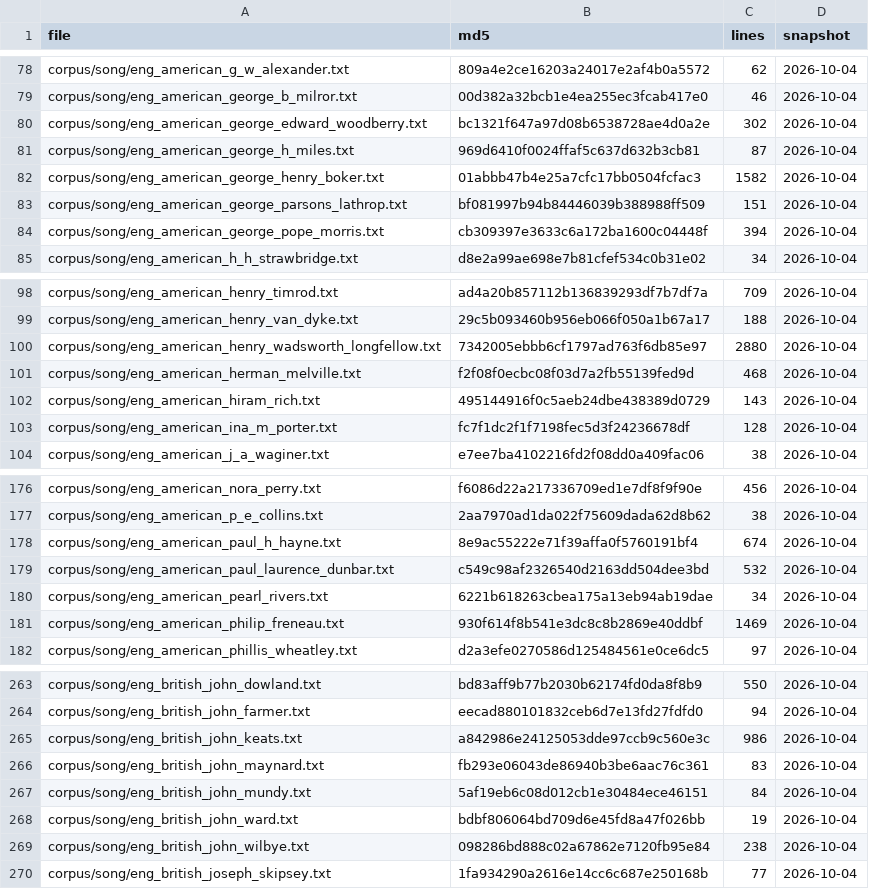
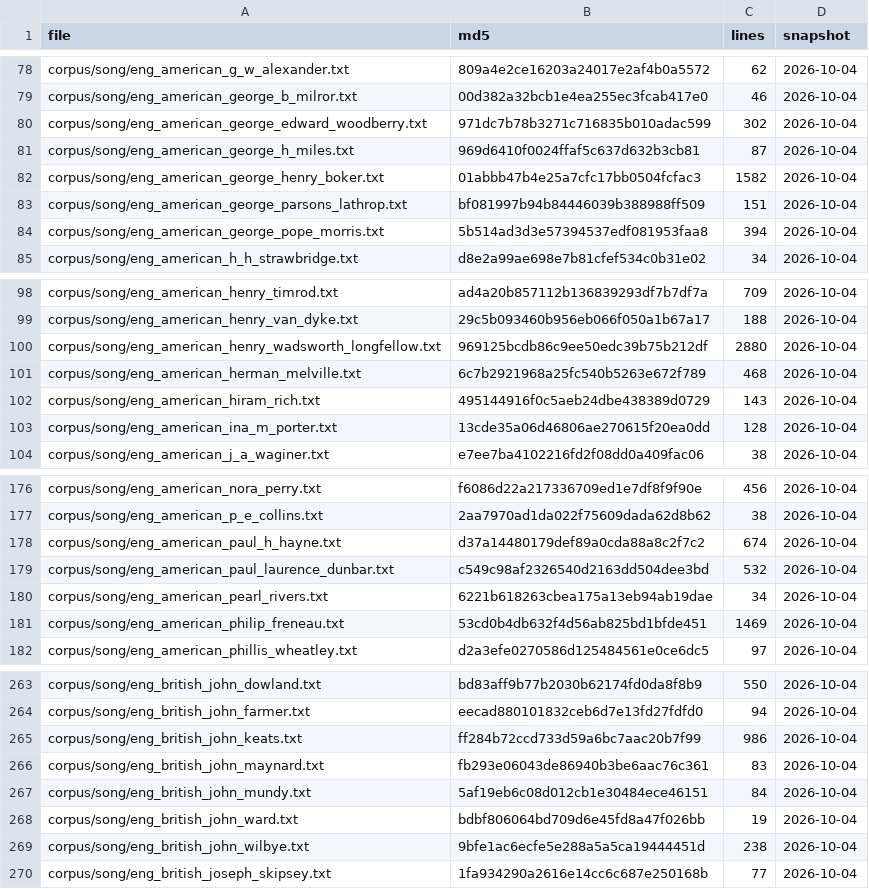
Before and after one commit to WeningerII/CodexMusica, a TSV file: lyric-harness/data/calibration_manifest.tsv, drawn as a sheet; only a part is shown, gaps mark what is left out; the diff covers the shown part only.

```diff
--- a/lyric-harness/data/calibration_manifest.tsv
+++ b/lyric-harness/data/calibration_manifest.tsv
@@ -79,3 +79,3 @@ corpus/song/eng_american_g_w_alexander.txt	809a4e2ce16203a24017e2af4b0a5572	62	2
 corpus/song/eng_american_george_b_milror.txt	00d382a32bcb1e4ea255ec3fcab417e0	46	2026-10-04
-corpus/song/eng_american_george_edward_woodberry.txt	bc1321f647a97d08b6538728ae4d0a2e	302	2026-10-04
+corpus/song/eng_american_george_edward_woodberry.txt	971dc7b78b3271c716835b010adac599	302	2026-10-04
 corpus/song/eng_american_george_h_miles.txt	969d6410f0024ffaf5c637d632b3cb81	87	2026-10-04
@@ -83,3 +83,3 @@ corpus/song/eng_american_george_henry_boker.txt	01abbb47b4e25a7cfc17bb0504fcfac3
 corpus/song/eng_american_george_parsons_lathrop.txt	bf081997b94b84446039b388988ff509	151	2026-10-04
-corpus/song/eng_american_george_pope_morris.txt	cb309397e3633c6a172ba1600c04448f	394	2026-10-04
+corpus/song/eng_american_george_pope_morris.txt	5b514ad3d3e57394537edf081953faa8	394	2026-10-04
 corpus/song/eng_american_h_h_strawbridge.txt	d8e2a99ae698e7b81cfef534c0b31e02	34	2026-10-04
@@ -99,6 +99,6 @@ corpus/song/eng_american_henry_timrod.txt	ad4a20b857112b136839293df7b7df7a	709	2
 corpus/song/eng_american_henry_van_dyke.txt	29c5b093460b956eb066f050a1b67a17	188	2026-10-04
-corpus/song/eng_american_henry_wadsworth_longfellow.txt	7342005ebbb6cf1797ad763f6db85e97	2880	2026-10-04
-corpus/song/eng_american_herman_melville.txt	f2f08f0ecbc08f03d7a2fb55139fed9d	468	2026-10-04
+corpus/song/eng_american_henry_wadsworth_longfellow.txt	969125bcdb86c9ee50edc39b75b212df	2880	2026-10-04
+corpus/song/eng_american_herman_melville.txt	6c7b2921968a25fc540b5263e672f789	468	2026-10-04
 corpus/song/eng_american_hiram_rich.txt	495144916f0c5aeb24dbe438389d0729	143	2026-10-04
-corpus/song/eng_american_ina_m_porter.txt	fc7f1dc2f1f7198fec5d3f24236678df	128	2026-10-04
+corpus/song/eng_american_ina_m_porter.txt	13cde35a06d46806ae270615f20ea0dd	128	2026-10-04
 corpus/song/eng_american_j_a_waginer.txt	e7ee7ba4102216fd2f08dd0a409fac06	38	2026-10-04
@@ -177,6 +177,6 @@ corpus/song/eng_american_nora_perry.txt	f6086d22a217336709ed1e7df8f9f90e	456	202
 corpus/song/eng_american_p_e_collins.txt	2aa7970ad1da022f75609dada62d8b62	38	2026-10-04
-corpus/song/eng_american_paul_h_hayne.txt	8e9ac55222e71f39affa0f5760191bf4	674	2026-10-04
+corpus/song/eng_american_paul_h_hayne.txt	d37a14480179def89a0cda88a8c2f7c2	674	2026-10-04
 corpus/song/eng_american_paul_laurence_dunbar.txt	c549c98af2326540d2163dd504dee3bd	532	2026-10-04
 corpus/song/eng_american_pearl_rivers.txt	6221b618263cbea175a13eb94ab19dae	34	2026-10-04
-corpus/song/eng_american_philip_freneau.txt	930f614f8b541e3dc8c8b2869e40ddbf	1469	2026-10-04
+corpus/song/eng_american_philip_freneau.txt	53cd0b4db632f4d56ab825bd1bfde451	1469	2026-10-04
 corpus/song/eng_american_phillis_wheatley.txt	d2a3efe0270586d125484561e0ce6dc5	97	2026-10-04
@@ -264,3 +264,3 @@ corpus/song/eng_british_john_dowland.txt	bd83aff9b77b2030b62174fd0da8f8b9	550	20
 corpus/song/eng_british_john_farmer.txt	eecad880101832ceb6d7e13fd27fdfd0	94	2026-10-04
-corpus/song/eng_british_john_keats.txt	a842986e24125053dde97ccb9c560e3c	986	2026-10-04
+corpus/song/eng_british_john_keats.txt	ff284b72ccd733d59a6bc7aac20b7f99	986	2026-10-04
 corpus/song/eng_british_john_maynard.txt	fb293e06043de86940b3be6aac76c361	83	2026-10-04
@@ -268,3 +268,3 @@ corpus/song/eng_british_john_mundy.txt	5af19eb6c08d012cb1e30484ece46151	84	2026-
 corpus/song/eng_british_john_ward.txt	bdbf806064bd709d6e45fd8a47f026bb	19	2026-10-04
-corpus/song/eng_british_john_wilbye.txt	098286bd888c02a67862e7120fb95e84	238	2026-10-04
+corpus/song/eng_british_john_wilbye.txt	9bfe1ac6ecfe5e288a5a5ca19444451d	238	2026-10-04
 corpus/song/eng_british_joseph_skipsey.txt	1fa934290a2616e14cc6c687e250168b	77	2026-10-04
```
Also changed, not shown: 50 edited cells elsewhere in this file, 1 other file.
